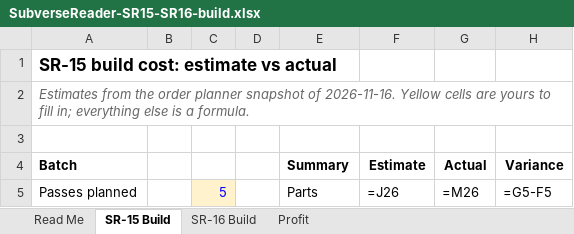
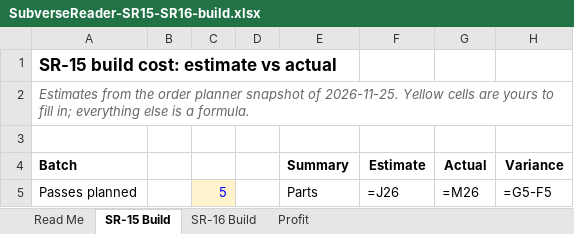
Before and after one commit to IoTone/OpenWR, an Excel workbook: projects/prototypes/SubverseReader_REV1/bom/build/SubverseReader-SR15-SR16-build.xlsx, sheet SR-15 Build, drawn as a sheet; only a part is shown; values as stored, in another font and other column widths than the file's, no borders; formulas without a stored value are shown as written; conditional formats not drawn; the diff names each change by its address in the sheet, - before the commit and + after, or states it on an @@ line.

```diff
--- a/projects/prototypes/SubverseReader_REV1/bom/build/SubverseReader-SR15-SR16-build.xlsx (sheet SR-15 Build)
+++ b/projects/prototypes/SubverseReader_REV1/bom/build/SubverseReader-SR15-SR16-build.xlsx (sheet SR-15 Build)
-A2: …snapshot of 2026-11-16. Yellow cells…
+A2: …snapshot of 2026-11-25. Yellow cells…
```
Also changed, not shown: sheet SR-16 Build, sheet Read Me, sheet Profit, hidden cells, 37 other files.
